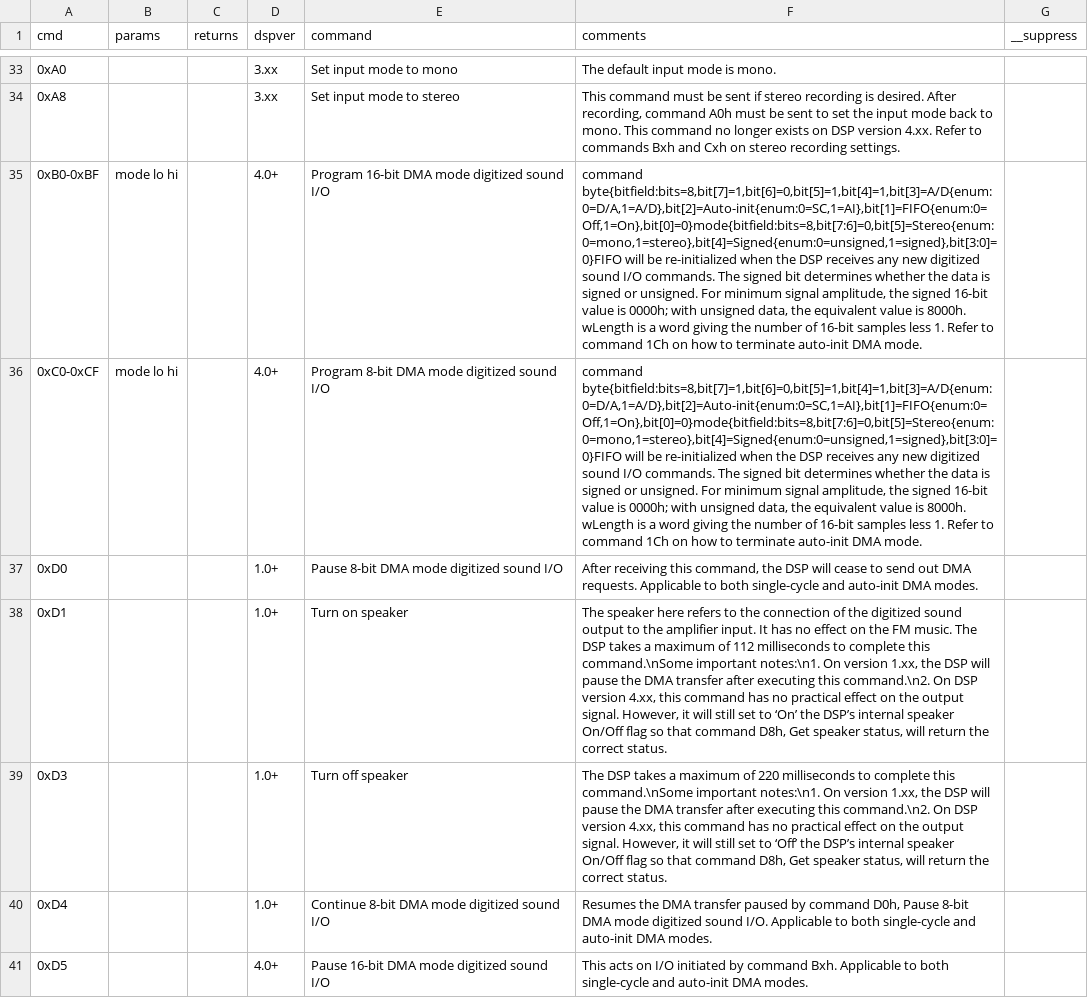
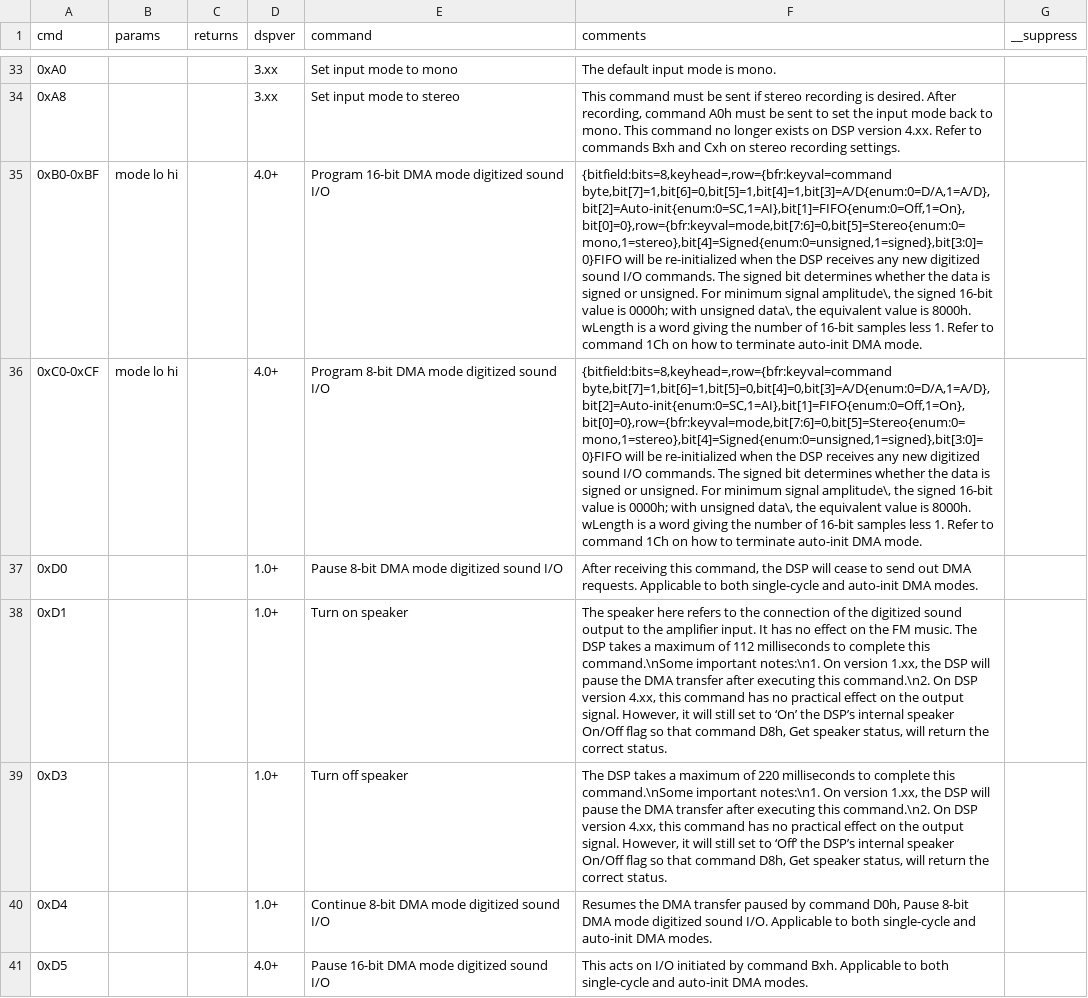
Before and after one commit to joncampbell123/a-pile-of-documentation, a CSV file: tables/sound/ibm/ibm-pc-sound-blaster-dsp-commands/hackipedia-org--hackipedia-pc-sound-creative-devkit-2nded.csv, drawn as a sheet; only a part is shown, gaps mark what is left out; the diff names each change by its address in the sheet, - before the commit and + after, or states it on an @@ line.

Commit message:
more

```diff
--- a/tables/sound/ibm/ibm-pc-sound-blaster-dsp-commands/hackipedia-org--hackipedia-pc-sound-creative-devkit-2nded.csv
+++ b/tables/sound/ibm/ibm-pc-sound-blaster-dsp-commands/hackipedia-org--hackipedia-pc-sound-creative-devkit-2nded.csv
-F35 (comments): command byte{bitfield:bits=8,bit[7]=1,bit[6]=0,bit[5]=1,bit[4]=1,bit[3]=A/D{enum:0=D/A,1=A/D},bit[2]=Auto-init{enum:0=SC,1=AI},bit[1]=FIFO{enum:0=Off,1=On},bit[0]=0}mode{bitfield:bits=8,bit[7:6]=0,bit[5]=Stereo{enum:0=mono,1=stereo},bit[4]=Signed{enum:0=unsigned,1=signed},bit[3:0]=0}FIFO will be re-initialized when the DSP receives any new digitized sound I/O commands. The signed bit determines whether the data is signed or unsigned. For minimum signal amplitude, the signed 16-bit value is 0000h; with unsigned data, the equivalent…
+F35 (comments): {bitfield:bits=8,keyhead=,row={bfr:keyval=command byte,bit[7]=1,bit[6]=0,bit[5]=1,bit[4]=1,bit[3]=A/D{enum:0=D/A,1=A/D},bit[2]=Auto-init{enum:0=SC,1=AI},bit[1]=FIFO{enum:0=Off,1=On},bit[0]=0},row={bfr:keyval=mode,bit[7:6]=0,bit[5]=Stereo{enum:0=mono,1=stereo},bit[4]=Signed{enum:0=unsigned,1=signed},bit[3:0]=0}FIFO will be re-initialized when the DSP receives any new digitized sound I/O commands. The signed bit determines whether the data is signed or unsigned. For minimum signal amplitude\, the signed 16-bit value is 0000h; with unsigned data\, the equivalent…
-F36 (comments): command byte{bitfield:bits=8,bit[7]=1,bit[6]=0,bit[5]=1,bit[4]=1,bit[3]=A/D{enum:0=D/A,1=A/D},bit[2]=Auto-init{enum:0=SC,1=AI},bit[1]=FIFO{enum:0=Off,1=On},bit[0]=0}mode{bitfield:bits=8,bit[7:6]=0,bit[5]=Stereo{enum:0=mono,1=stereo},bit[4]=Signed{enum:0=unsigned,1=signed},bit[3:0]=0}FIFO will be re-initialized when the DSP receives any new digitized sound I/O commands. The signed bit determines whether the data is signed or unsigned. For minimum signal amplitude, the signed 16-bit value is 0000h; with unsigned data, the equivalent…
+F36 (comments): {bitfield:bits=8,keyhead=,row={bfr:keyval=command byte,bit[7]=1,bit[6]=1,bit[5]=0,bit[4]=0,bit[3]=A/D{enum:0=D/A,1=A/D},bit[2]=Auto-init{enum:0=SC,1=AI},bit[1]=FIFO{enum:0=Off,1=On},bit[0]=0},row={bfr:keyval=mode,bit[7:6]=0,bit[5]=Stereo{enum:0=mono,1=stereo},bit[4]=Signed{enum:0=unsigned,1=signed},bit[3:0]=0}FIFO will be re-initialized when the DSP receives any new digitized sound I/O commands. The signed bit determines whether the data is signed or unsigned. For minimum signal amplitude\, the signed 16-bit value is 0000h; with unsigned data\, the equivalent…
```
